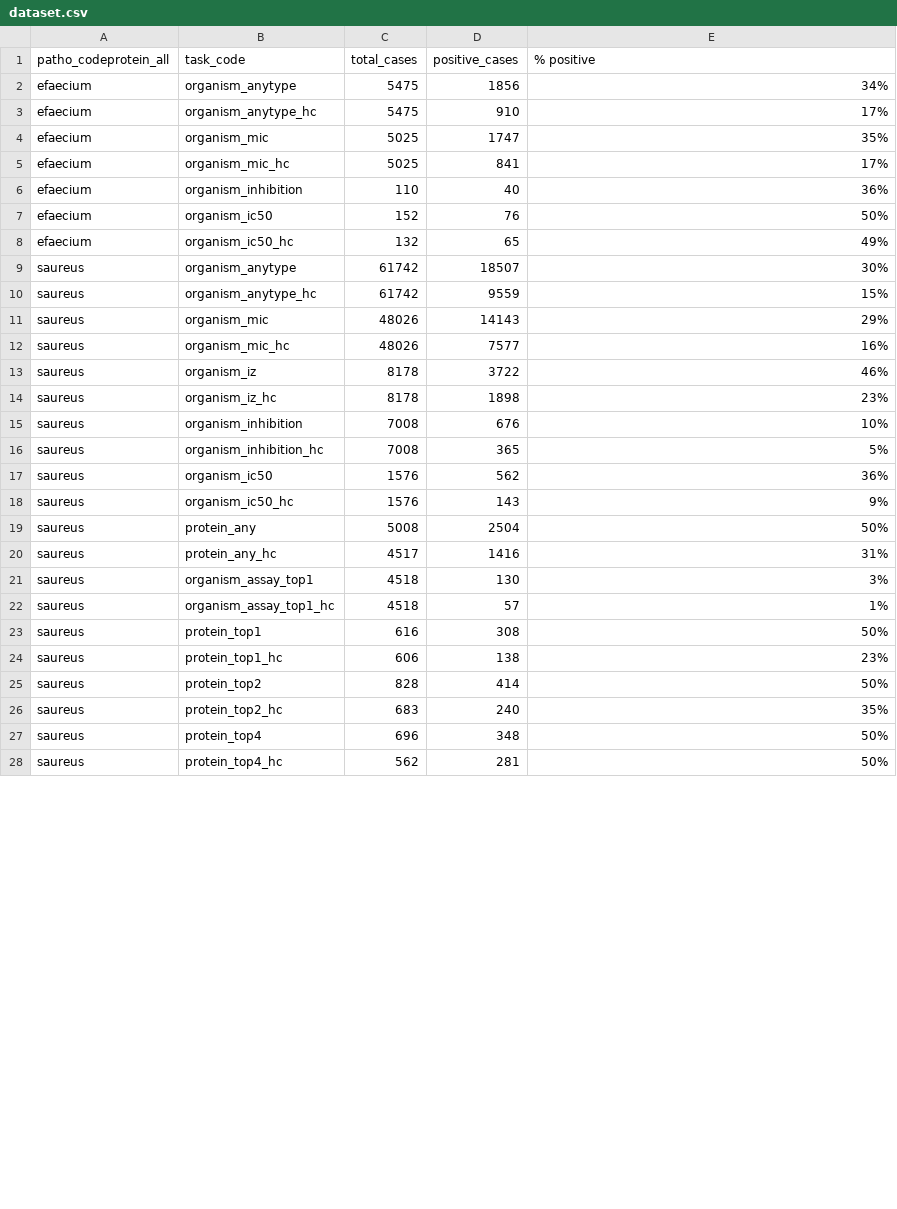
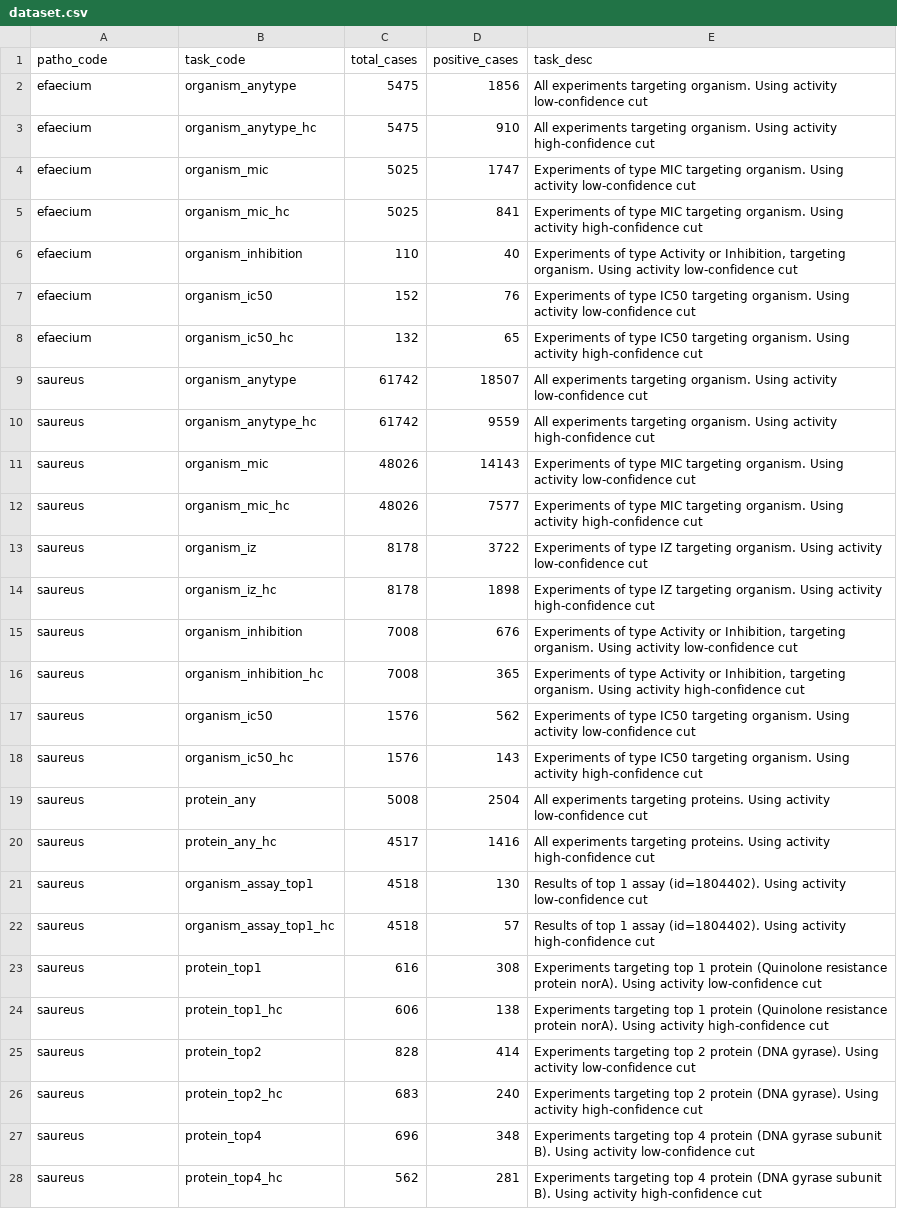
Before and after one commit to ersilia-os/antimicrobial-ml-tasks, a CSV file: model_metadata/dataset.csv, drawn as a sheet; only a part is shown; the diff covers the shown part only.

Commit message:
Read pathogen list from file pathogens.csv; Write dataset list into file dataset.csv

```diff
--- a/model_metadata/dataset.csv
+++ b/model_metadata/dataset.csv
@@ -1,28 +1,28 @@
-patho_codeprotein_all,task_code, total_cases, positive_cases,% positive
-efaecium, organism_anytype,5475,1856,34%
-efaecium, organism_anytype_hc,5475,910,17%
-efaecium, organism_mic,5025,1747,35%
-efaecium, organism_mic_hc,5025,841,17%
-efaecium, organism_inhibition,110,40,36%
-efaecium, organism_ic50,152,76,50%
-efaecium, organism_ic50_hc,132,65,49%
-saureus, organism_anytype,61742,18507,30%
-saureus, organism_anytype_hc,61742,9559,15%
-saureus, organism_mic,48026,14143,29%
-saureus, organism_mic_hc,48026,7577,16%
-saureus, organism_iz,8178,3722,46%
-saureus, organism_iz_hc,8178,1898,23%
-saureus, organism_inhibition,7008,676,10%
-saureus, organism_inhibition_hc,7008,365,5%
-saureus, organism_ic50,1576,562,36%
-saureus, organism_ic50_hc,1576,143,9%
-saureus, protein_any,5008,2504,50%
-saureus, protein_any_hc,4517,1416,31%
-saureus, organism_assay_top1,4518,130,3%
-saureus, organism_assay_top1_hc,4518,57,1%
-saureus, protein_top1,616,308,50%
-saureus, protein_top1_hc,606,138,23%
-saureus, protein_top2,828,414,50%
-saureus, protein_top2_hc,683,240,35%
-saureus, protein_top4,696,348,50%
-saureus, protein_top4_hc,562,281,50%
+patho_code,task_code,total_cases,positive_cases,task_desc
+efaecium,organism_anytype,5475,1856,All experiments targeting organism. Using activity low-confidence cut
+efaecium,organism_anytype_hc,5475,910,All experiments targeting organism. Using activity high-confidence cut
+efaecium,organism_mic,5025,1747,Experiments of type MIC targeting organism. Using activity low-confidence cut
+efaecium,organism_mic_hc,5025,841,Experiments of type MIC targeting organism. Using activity high-confidence cut
+efaecium,organism_inhibition,110,40,"Experiments of type Activity or Inhibition, targeting organism. Using activity low-confidence cut"
+efaecium,organism_ic50,152,76,Experiments of type IC50 targeting organism. Using activity low-confidence cut
+efaecium,organism_ic50_hc,132,65,Experiments of type IC50 targeting organism. Using activity high-confidence cut
+saureus,organism_anytype,61742,18507,All experiments targeting organism. Using activity low-confidence cut
+saureus,organism_anytype_hc,61742,9559,All experiments targeting organism. Using activity high-confidence cut
+saureus,organism_mic,48026,14143,Experiments of type MIC targeting organism. Using activity low-confidence cut
+saureus,organism_mic_hc,48026,7577,Experiments of type MIC targeting organism. Using activity high-confidence cut
+saureus,organism_iz,8178,3722,Experiments of type IZ targeting organism. Using activity low-confidence cut
+saureus,organism_iz_hc,8178,1898,Experiments of type IZ targeting organism. Using activity high-confidence cut
+saureus,organism_inhibition,7008,676,"Experiments of type Activity or Inhibition, targeting organism. Using activity low-confidence cut"
+saureus,organism_inhibition_hc,7008,365,"Experiments of type Activity or Inhibition, targeting organism. Using activity high-confidence cut"
+saureus,organism_ic50,1576,562,Experiments of type IC50 targeting organism. Using activity low-confidence cut
+saureus,organism_ic50_hc,1576,143,Experiments of type IC50 targeting organism. Using activity high-confidence cut
+saureus,protein_any,5008,2504,All experiments targeting proteins. Using activity low-confidence cut
+saureus,protein_any_hc,4517,1416,All experiments targeting proteins. Using activity high-confidence cut
+saureus,organism_assay_top1,4518,130,Results of top 1 assay (id=1804402). Using activity low-confidence cut
+saureus,organism_assay_top1_hc,4518,57,Results of top 1 assay (id=1804402). Using activity high-confidence cut
+saureus,protein_top1,616,308,Experiments targeting top 1 protein (Quinolone resistance protein norA). Using activity low-confidence cut
+saureus,protein_top1_hc,606,138,Experiments targeting top 1 protein (Quinolone resistance protein norA). Using activity high-confidence cut
+saureus,protein_top2,828,414,Experiments targeting top 2 protein (DNA gyrase). Using activity low-confidence cut
+saureus,protein_top2_hc,683,240,Experiments targeting top 2 protein (DNA gyrase). Using activity high-confidence cut
+saureus,protein_top4,696,348,Experiments targeting top 4 protein (DNA gyrase subunit B). Using activity low-confidence cut
+saureus,protein_top4_hc,562,281,Experiments targeting top 4 protein (DNA gyrase subunit B). Using activity high-confidence cut
```
Also changed, not shown: 45 edited cells elsewhere in this file, config/pathogens.csv, 1 other file.
